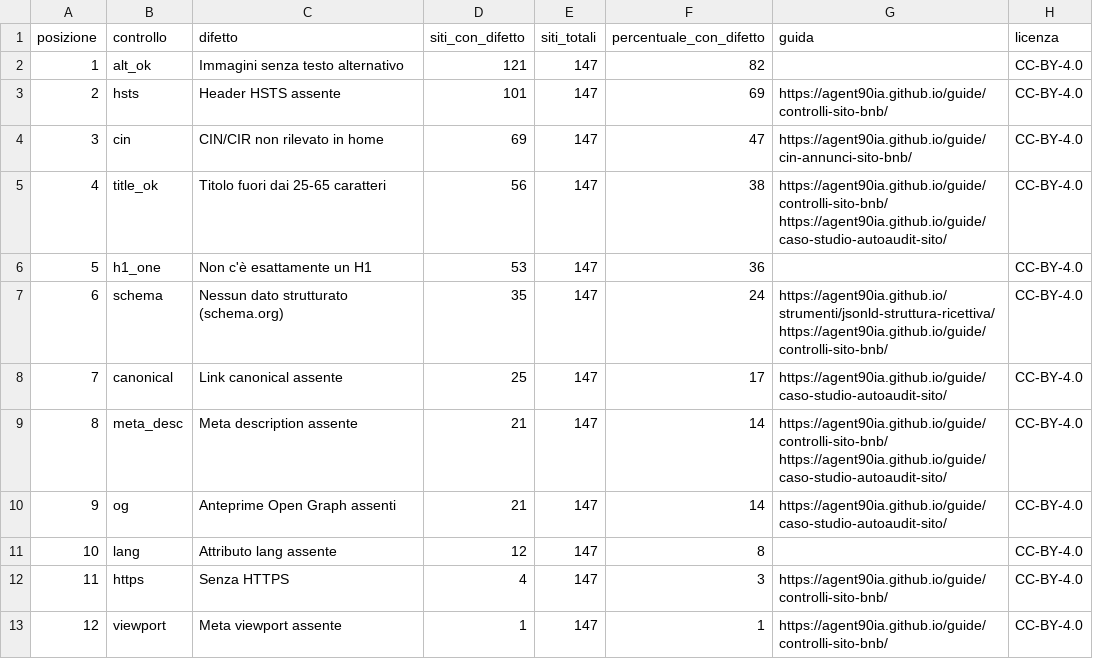
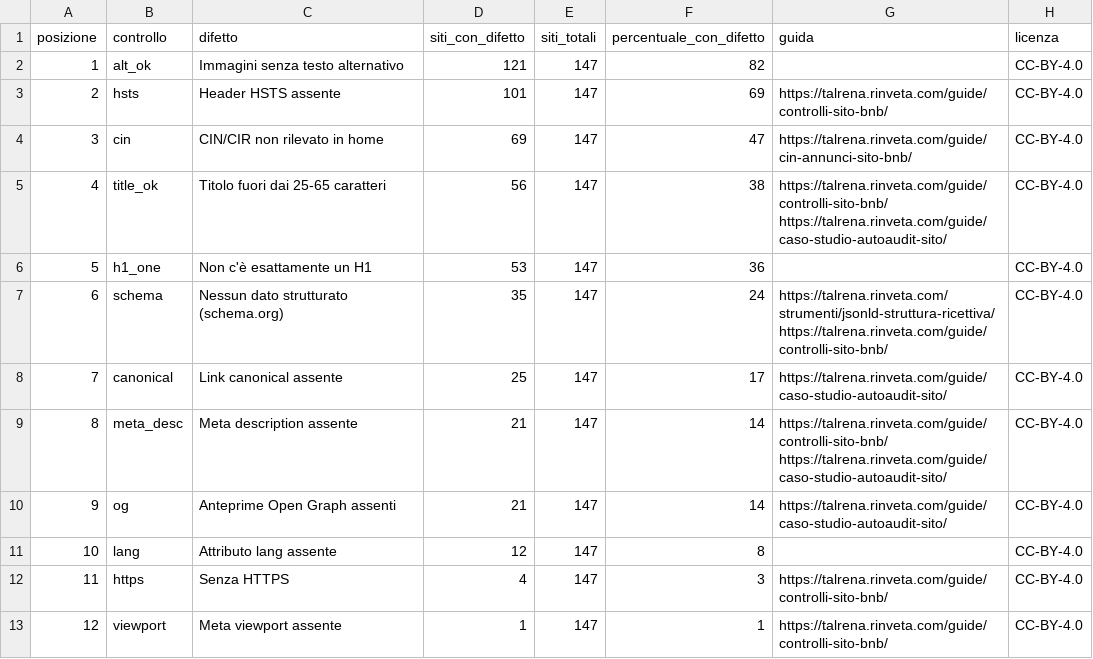
Before and after one commit to Agent90ia/agent90ia.github.io, a CSV file: osservatorio/difetti-comuni.csv, drawn as a sheet.

Commit message:
T295: migrazione host a talrena.rinveta.com (canonical, og:url, sitemap, JSON-LD, robots, link) + CNAME

```diff
--- a/osservatorio/difetti-comuni.csv
+++ b/osservatorio/difetti-comuni.csv
@@ -2,12 +2,12 @@ posizione,controllo,difetto,siti_con_difetto,siti_totali,percentuale_con_difetto
 1,alt_ok,Immagini senza testo alternativo,121,147,82,,CC-BY-4.0
-2,hsts,Header HSTS assente,101,147,69,https://agent90ia.github.io/guide/controlli-sito-bnb/,CC-BY-4.0
-3,cin,CIN/CIR non rilevato in home,69,147,47,https://agent90ia.github.io/guide/cin-annunci-sito-bnb/,CC-BY-4.0
-4,title_ok,Titolo fuori dai 25-65 caratteri,56,147,38,https://agent90ia.github.io/guide/controlli-sito-bnb/ https://agent90ia.github.io/guide/caso-studio-autoaudit-sito/,CC-BY-4.0
+2,hsts,Header HSTS assente,101,147,69,https://talrena.rinveta.com/guide/controlli-sito-bnb/,CC-BY-4.0
+3,cin,CIN/CIR non rilevato in home,69,147,47,https://talrena.rinveta.com/guide/cin-annunci-sito-bnb/,CC-BY-4.0
+4,title_ok,Titolo fuori dai 25-65 caratteri,56,147,38,https://talrena.rinveta.com/guide/controlli-sito-bnb/ https://talrena.rinveta.com/guide/caso-studio-autoaudit-sito/,CC-BY-4.0
 5,h1_one,Non c'è esattamente un H1,53,147,36,,CC-BY-4.0
-6,schema,Nessun dato strutturato (schema.org),35,147,24,https://agent90ia.github.io/strumenti/jsonld-struttura-ricettiva/ https://agent90ia.github.io/guide/controlli-sito-bnb/,CC-BY-4.0
-7,canonical,Link canonical assente,25,147,17,https://agent90ia.github.io/guide/caso-studio-autoaudit-sito/,CC-BY-4.0
-8,meta_desc,Meta description assente,21,147,14,https://agent90ia.github.io/guide/controlli-sito-bnb/ https://agent90ia.github.io/guide/caso-studio-autoaudit-sito/,CC-BY-4.0
-9,og,Anteprime Open Graph assenti,21,147,14,https://agent90ia.github.io/guide/caso-studio-autoaudit-sito/,CC-BY-4.0
+6,schema,Nessun dato strutturato (schema.org),35,147,24,https://talrena.rinveta.com/strumenti/jsonld-struttura-ricettiva/ https://talrena.rinveta.com/guide/controlli-sito-bnb/,CC-BY-4.0
+7,canonical,Link canonical assente,25,147,17,https://talrena.rinveta.com/guide/caso-studio-autoaudit-sito/,CC-BY-4.0
+8,meta_desc,Meta description assente,21,147,14,https://talrena.rinveta.com/guide/controlli-sito-bnb/ https://talrena.rinveta.com/guide/caso-studio-autoaudit-sito/,CC-BY-4.0
+9,og,Anteprime Open Graph assenti,21,147,14,https://talrena.rinveta.com/guide/caso-studio-autoaudit-sito/,CC-BY-4.0
 10,lang,Attributo lang assente,12,147,8,,CC-BY-4.0
-11,https,Senza HTTPS,4,147,3,https://agent90ia.github.io/guide/controlli-sito-bnb/,CC-BY-4.0
-12,viewport,Meta viewport assente,1,147,1,https://agent90ia.github.io/guide/controlli-sito-bnb/,CC-BY-4.0
+11,https,Senza HTTPS,4,147,3,https://talrena.rinveta.com/guide/controlli-sito-bnb/,CC-BY-4.0
+12,viewport,Meta viewport assente,1,147,1,https://talrena.rinveta.com/guide/controlli-sito-bnb/,CC-BY-4.0
```
Also changed, not shown: 25 other files.
